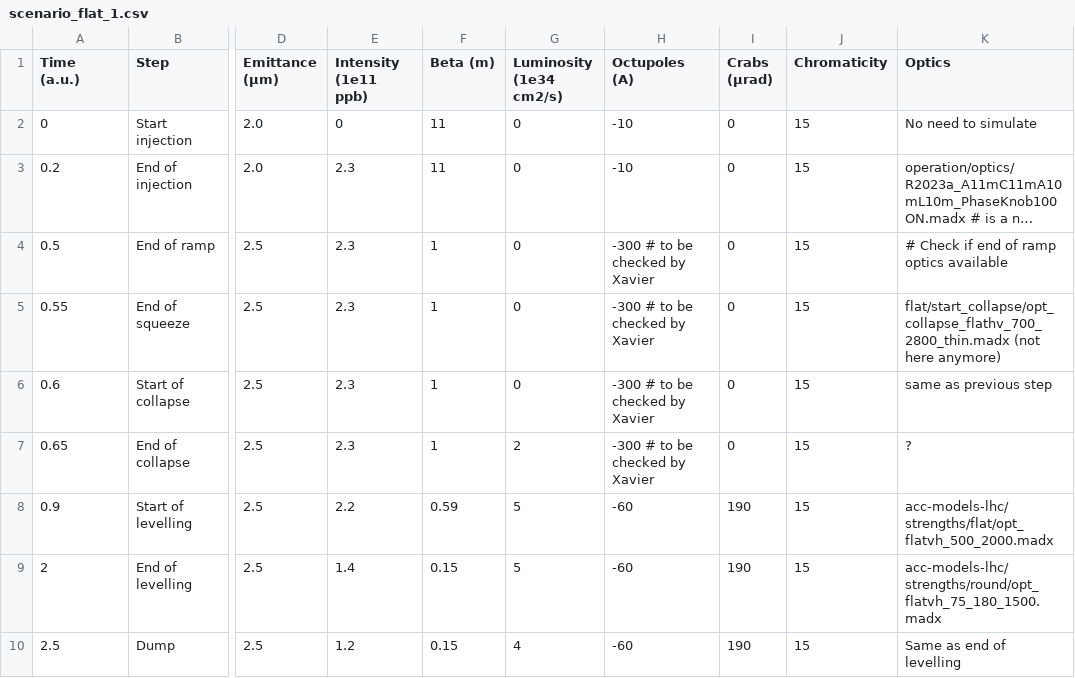
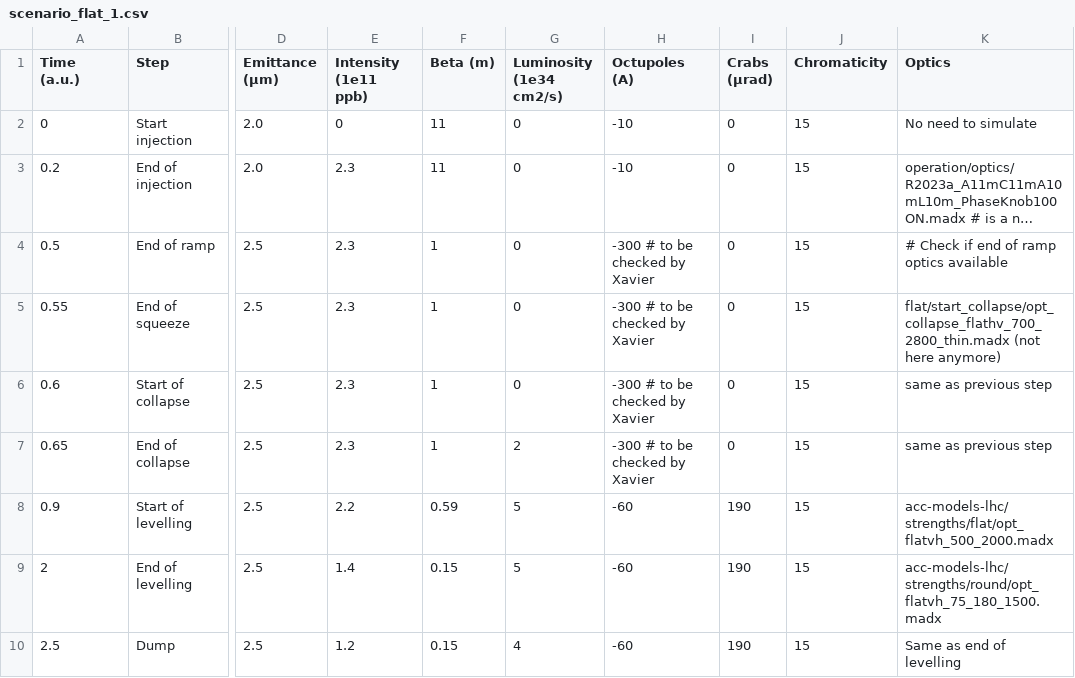
Before and after one commit to ColasDroin/DA_parametrization_run_4, a CSV file: scenarios/scenario_flat_1.csv, drawn as a sheet; only a part is shown, gaps mark what is left out; long unchanged cells end in …; the diff names each change by its address in the sheet, - before the commit and + after, or states it on an @@ line.

Commit message:
Update scenario_flat_1.csv

```diff
--- a/scenarios/scenario_flat_1.csv
+++ b/scenarios/scenario_flat_1.csv
-K7 (Optics): ?
+K7 (Optics): same as previous step
```
